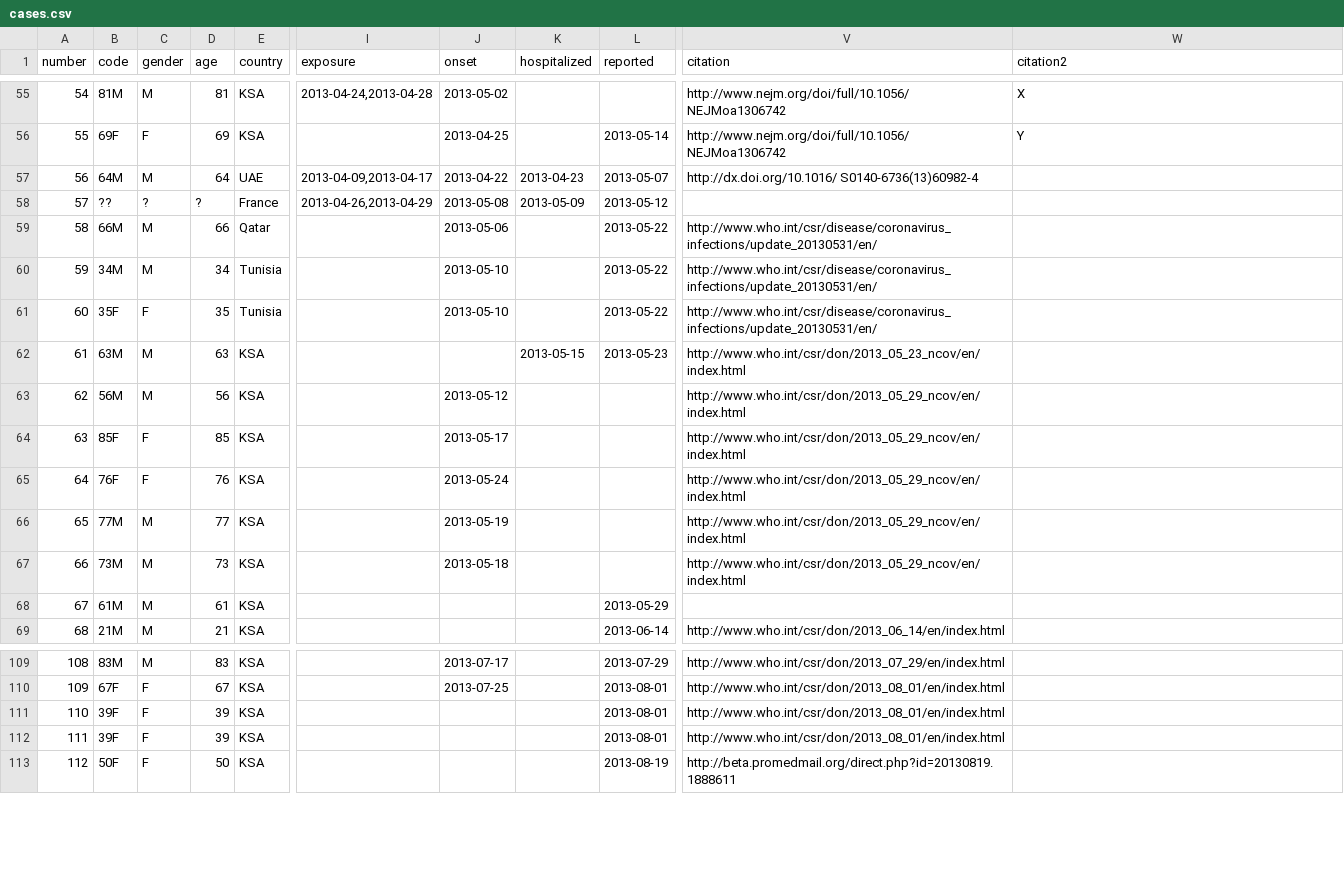
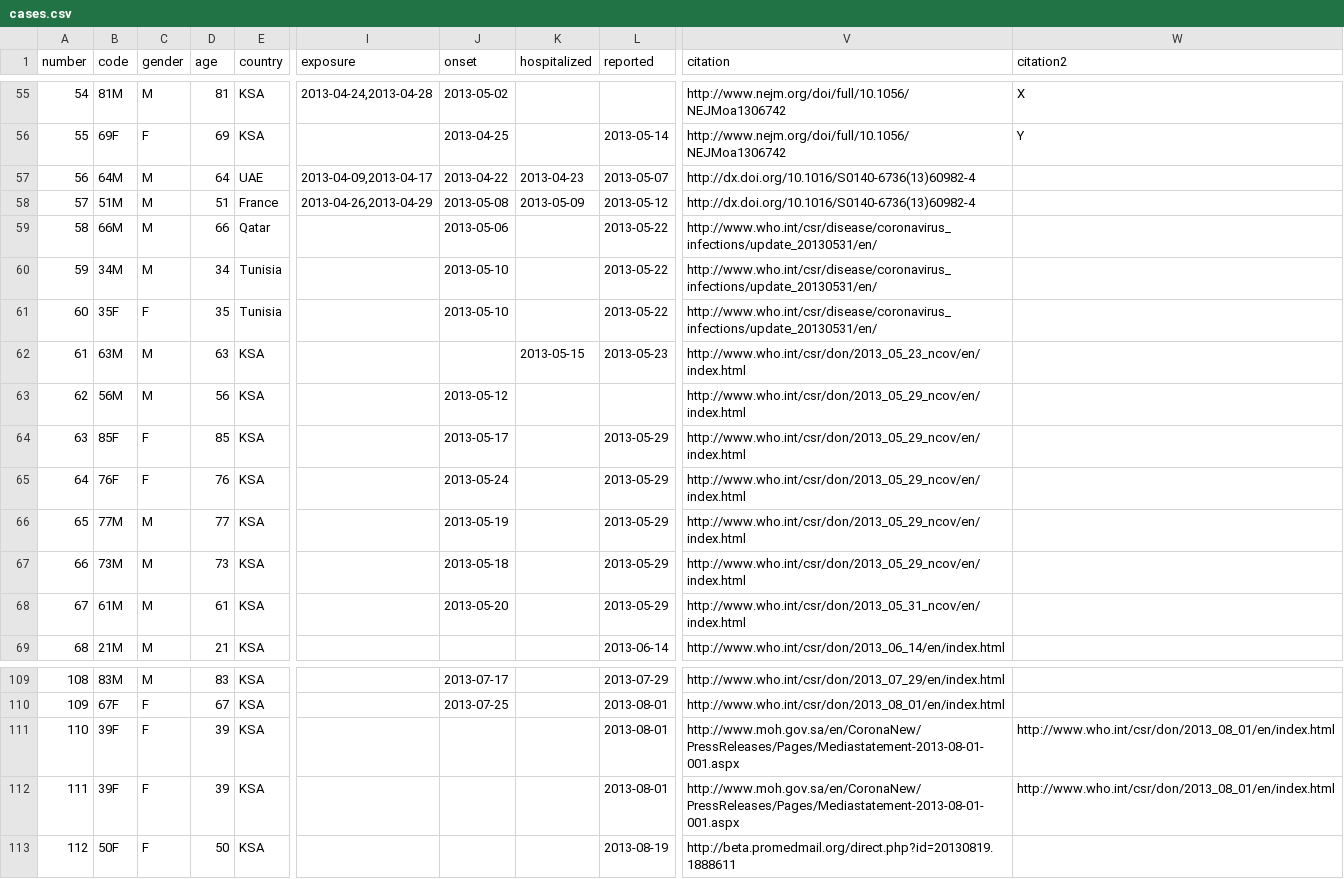
Before and after one commit to rambaut/MERS-Cases, a CSV file: data/cases.csv, drawn as a sheet; only a part is shown, gaps mark what is left out; the diff names each change by its address in the sheet, - before the commit and + after, or states it on an @@ line.

Commit message:
References improved

```diff
--- a/data/cases.csv
+++ b/data/cases.csv
-V57 (citation): http://dx.doi.org/10.1016/ S0140-6736(13)60982-4
+V57 (citation): http://dx.doi.org/10.1016/S0140-6736(13)60982-4
-B58 (code): ??
+B58 (code): 51M
-C58 (gender): ?
+C58 (gender): M
-D58 (age): ?
+D58 (age): 51
-V58 (citation): (empty)
+V58 (citation): http://dx.doi.org/10.1016/S0140-6736(13)60982-4
-L64:L67 (reported): (empty)
+L64:L67 (reported): 2013-05-29
-J68 (onset): (empty)
+J68 (onset): 2013-05-20
-V68 (citation): (empty)
+V68 (citation): http://www.who.int/csr/don/2013_05_31_ncov/en/index.html
-V111:V112 (citation): http://www.who.int/csr/don/2013_08_01/en/index.html
+V111:V112 (citation): http://www.moh.gov.sa/en/CoronaNew/PressReleases/Pages/Mediastatement-2013-08-01-001.aspx
-W111:W112 (citation2): (empty)
+W111:W112 (citation2): http://www.who.int/csr/don/2013_08_01/en/index.html
```
